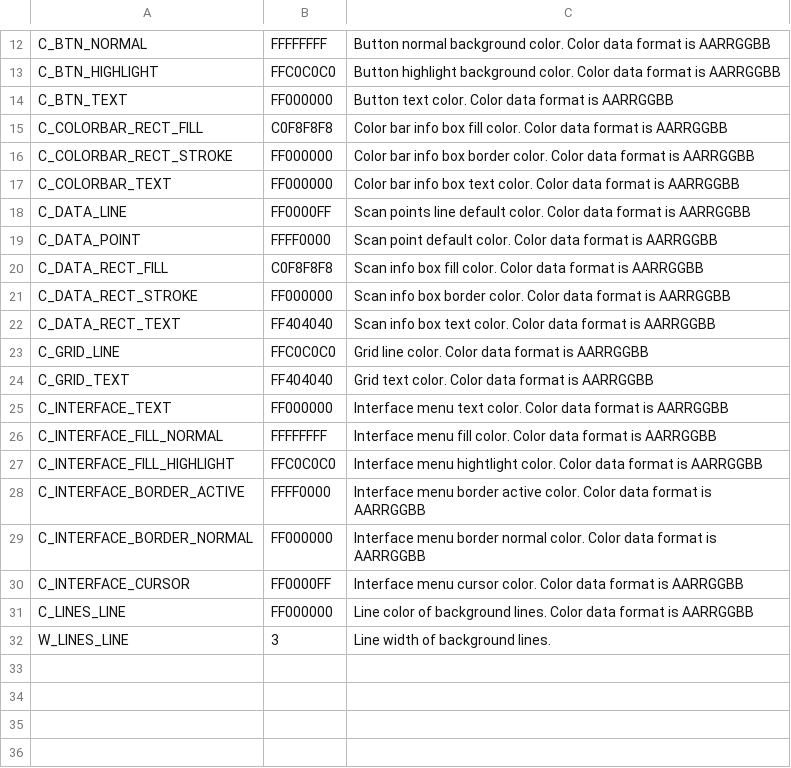
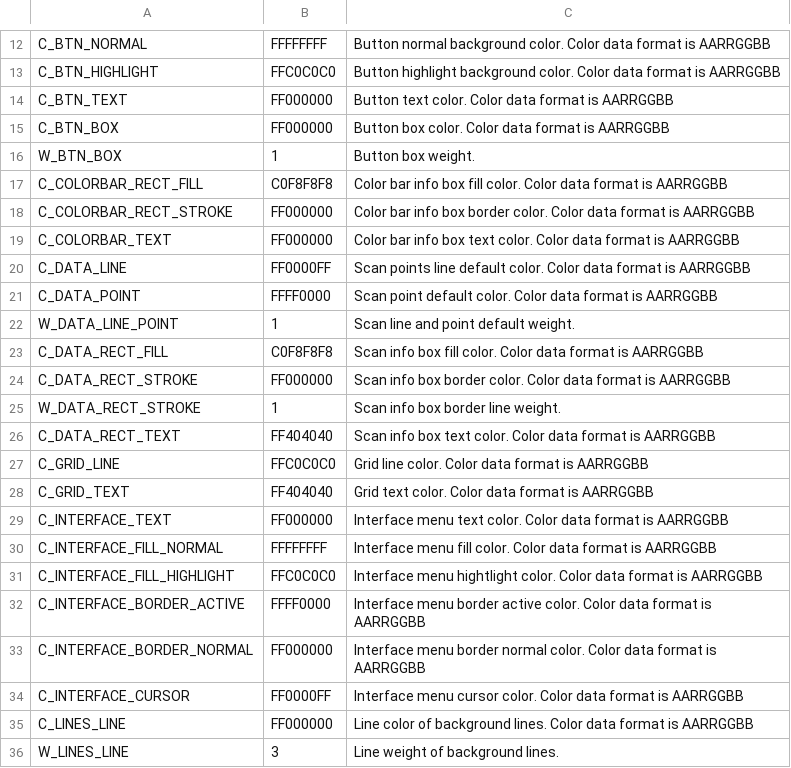
Before and after one commit to leesy24/PSDraw, a CSV file: data/const_BG_white.csv, drawn as a sheet; only a part is shown, gaps mark what is left out.

```diff
--- a/data/const_BG_white.csv
+++ b/data/const_BG_white.csv
@@ -14,2 +14,4 @@ C_BTN_HIGHLIGHT,FFC0C0C0,Button highlight background color. Color data format is
 C_BTN_TEXT,FF000000,Button text color. Color data format is AARRGGBB
+C_BTN_BOX,FF000000,Button box color. Color data format is AARRGGBB
+W_BTN_BOX,1,Button box weight.
 C_COLORBAR_RECT_FILL,C0F8F8F8,Color bar info box fill color. Color data format is AARRGGBB
@@ -19,4 +21,6 @@ C_DATA_LINE,FF0000FF,Scan points line default color. Color data format is AARRGG
 C_DATA_POINT,FFFF0000,Scan point default color. Color data format is AARRGGBB
+W_DATA_LINE_POINT,1,Scan line and point default weight.
 C_DATA_RECT_FILL,C0F8F8F8,Scan info box fill color. Color data format is AARRGGBB
 C_DATA_RECT_STROKE,FF000000,Scan info box border color. Color data format is AARRGGBB
+W_DATA_RECT_STROKE,1,Scan info box border line weight.
 C_DATA_RECT_TEXT,FF404040,Scan info box text color. Color data format is AARRGGBB
@@ -31,2 +35,2 @@ C_INTERFACE_CURSOR,FF0000FF,Interface menu cursor color. Color data format is AA
 C_LINES_LINE,FF000000,Line color of background lines. Color data format is AARRGGBB
-W_LINES_LINE,3,Line width of background lines.
+W_LINES_LINE,3,Line weight of background lines.
```
Also changed, not shown: data/const.csv, data/const_BG_black.csv, 5 other files.
